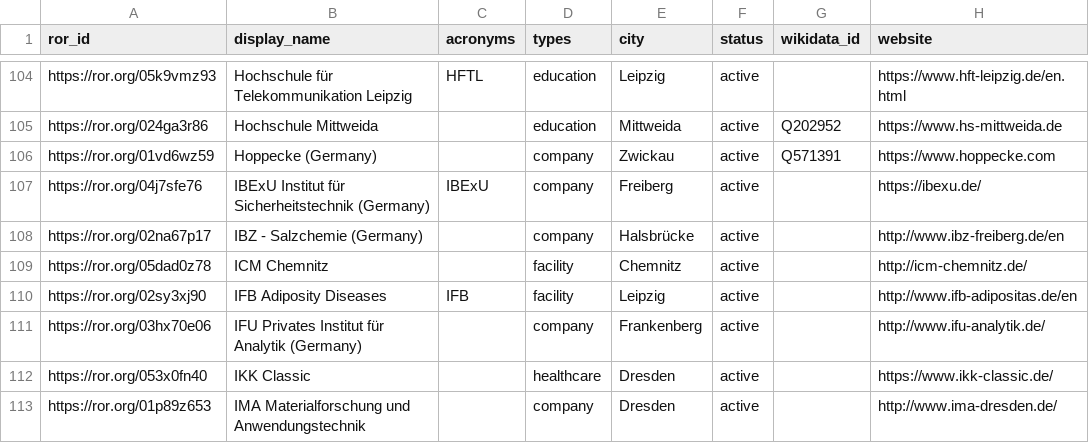
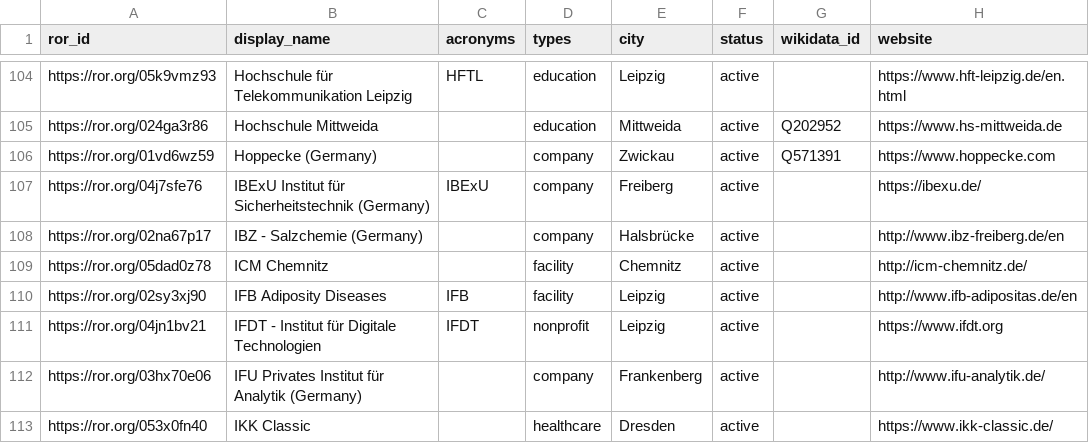
Before and after one commit to slub/saxon-ror, a CSV file: data/records.csv, drawn as a sheet; only a part is shown, gaps mark what is left out; the shorter side is filled out with more unchanged rows; the diff names each change by its address in the sheet, - before the commit and + after, or states it on an @@ line.

Commit message:
data: ROR dump v1.70 (2025-08-26)
Saxon subset: 259 records (v2 schema).
Source: ROR data dump v1.70, DOI 10.5281/zenodo.16950727 (concept 10.5281/zenodo.6347574).
Filtered from https://zenodo.org/records/16950727.

```diff
--- a/data/records.csv
+++ b/data/records.csv
+row 111: https://ror.org/04jn1bv21 | IFDT - Institut für Digitale Technologien | IFDT | nonprofit | Leipzig | active |  | https://www.ifdt.org
```
Also changed, not shown: 3 other files.
